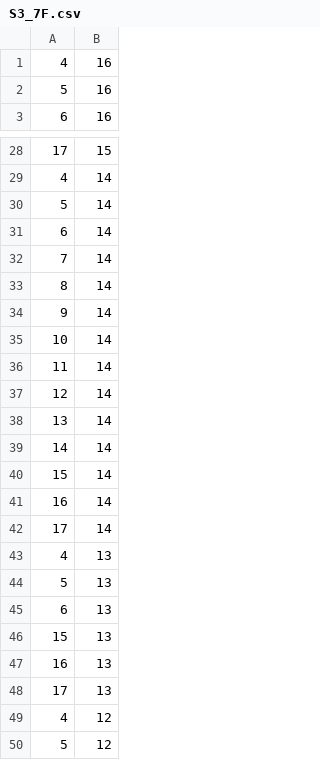
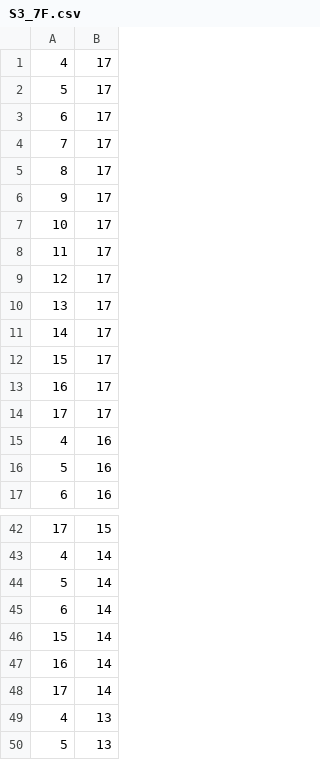
Before and after one commit to tjlabs/innerLabs-ios, a CSV file: Example/JupiterSDK/S3_7F.csv, drawn as a sheet; only a part is shown, gaps mark what is left out; the shorter side is filled out with more unchanged rows; removed rows and columns are numbered as before the commit, all else as after; the diff covers the shown part only; the diff names each change by its address in the sheet, - before the commit and + after, or states it on an @@ line.

```diff
--- a/Example/JupiterSDK/S3_7F.csv
+++ b/Example/JupiterSDK/S3_7F.csv
+row 1: 4 | 17
+row 2: 5 | 17
+row 3: 6 | 17
+row 4: 7 | 17
+row 5: 8 | 17
+row 6: 9 | 17
+row 7: 10 | 17
+row 8: 11 | 17
+row 9: 12 | 17
+row 10: 13 | 17
+row 11: 14 | 17
+row 12: 15 | 17
+row 13: 16 | 17
+row 14: 17 | 17
-row 32: 7 | 14
-row 33: 8 | 14
-row 34: 9 | 14
-row 35: 10 | 14
-row 36: 11 | 14
-row 37: 12 | 14
-row 38: 13 | 14
-row 39: 14 | 14
```
Also changed, not shown: 8 added rows and 14 removed rows elsewhere in this file, 6 other files.
